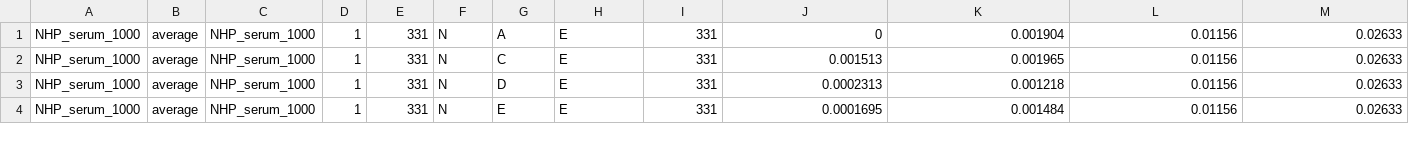
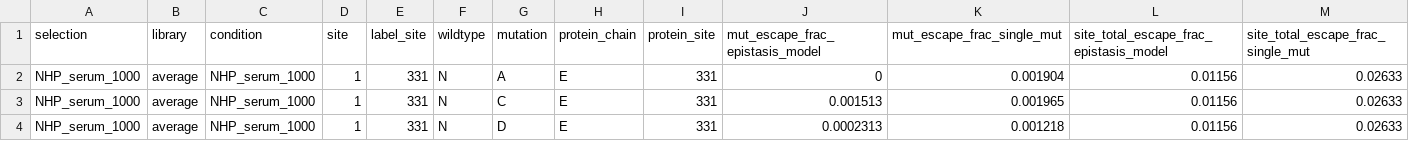
Before and after one commit to tylernstarr/test, a CSV file: escape-fracs_NHP.csv, drawn as a sheet; only a part is shown; the shorter side is filled out with more unchanged rows; rows hold the shown columns only; the diff names each change by its address in the sheet, - before the commit and + after, or states it on an @@ line.

Commit message:
Update escape-fracs_NHP.csv

```diff
--- a/escape-fracs_NHP.csv
+++ b/escape-fracs_NHP.csv
+row 1: selection | library | condition | site | label_site | wildtype | mutation | protein_chain | protein_site | mut_escape_frac_epistasis_model | mut_escape_frac_single_mut | site_total_escape_frac_epistasis_model | site_total_escape_frac_single_mut
```
